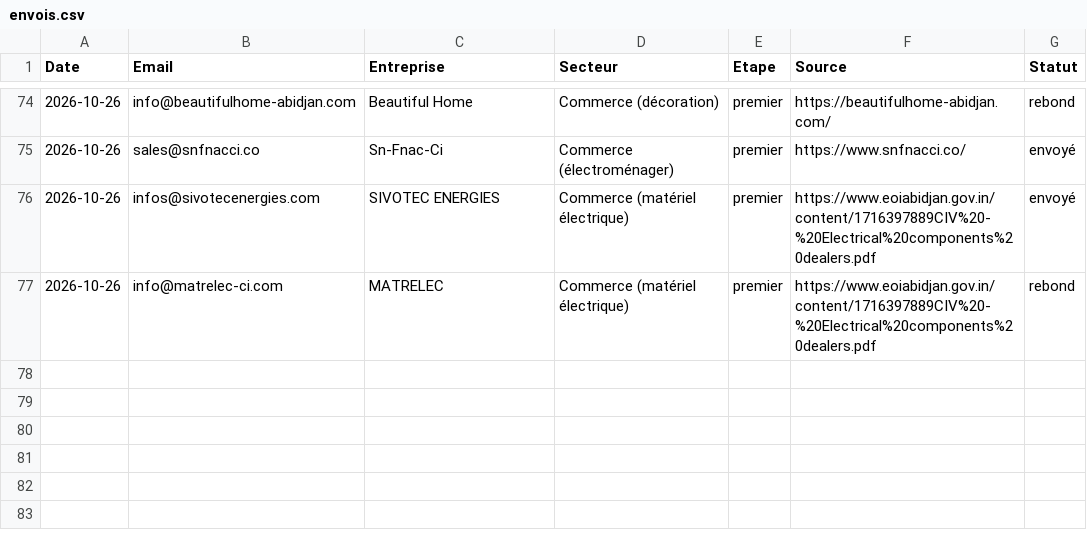
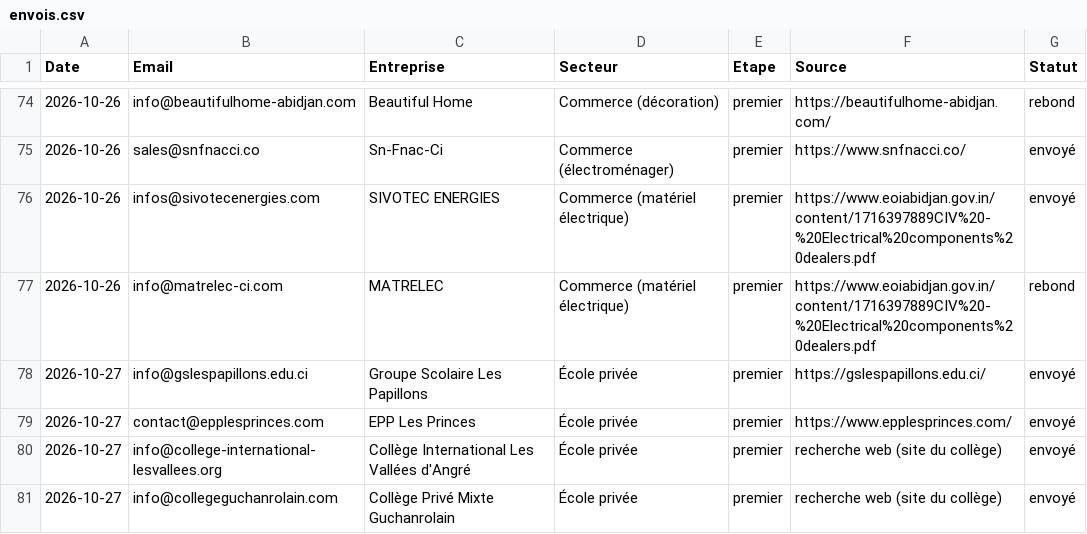
Before and after one commit to moasko/companyOS, a CSV file: docs/prospection/envois.csv, drawn as a sheet; only a part is shown, gaps mark what is left out.

```diff
--- a/docs/prospection/envois.csv
+++ b/docs/prospection/envois.csv
@@ -77 +77,5 @@ Date;Email;Entreprise;Secteur;Etape;Source;Statut
 2026-10-26;info@matrelec-ci.com;MATRELEC;Commerce (matériel électrique);premier;https://www.eoiabidjan.gov.in/content/1716397889CIV%20-%20Electrical%20components%20dealers.pdf;rebond
+2026-10-27;info@gslespapillons.edu.ci;Groupe Scolaire Les Papillons;École privée;premier;https://gslespapillons.edu.ci/;envoyé
+2026-10-27;contact@epplesprinces.com;EPP Les Princes;École privée;premier;https://www.epplesprinces.com/;envoyé
+2026-10-27;info@college-international-lesvallees.org;Collège International Les Vallées d'Angré;École privée;premier;recherche web (site du collège);envoyé
+2026-10-27;info@collegeguchanrolain.com;Collège Privé Mixte Guchanrolain;École privée;premier;recherche web (site du collège);envoyé
```
Also changed, not shown: docs/prospection/prospects.csv.
